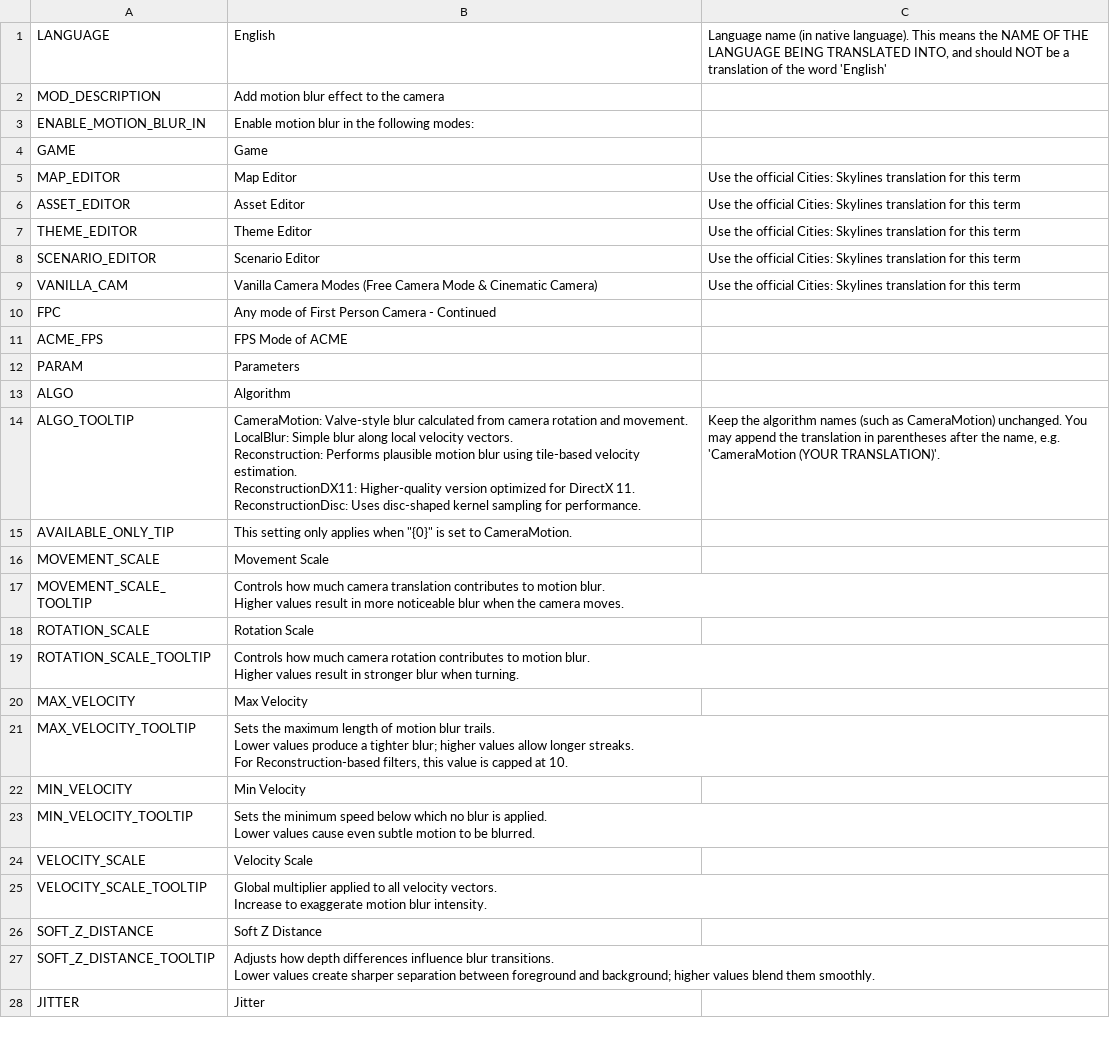
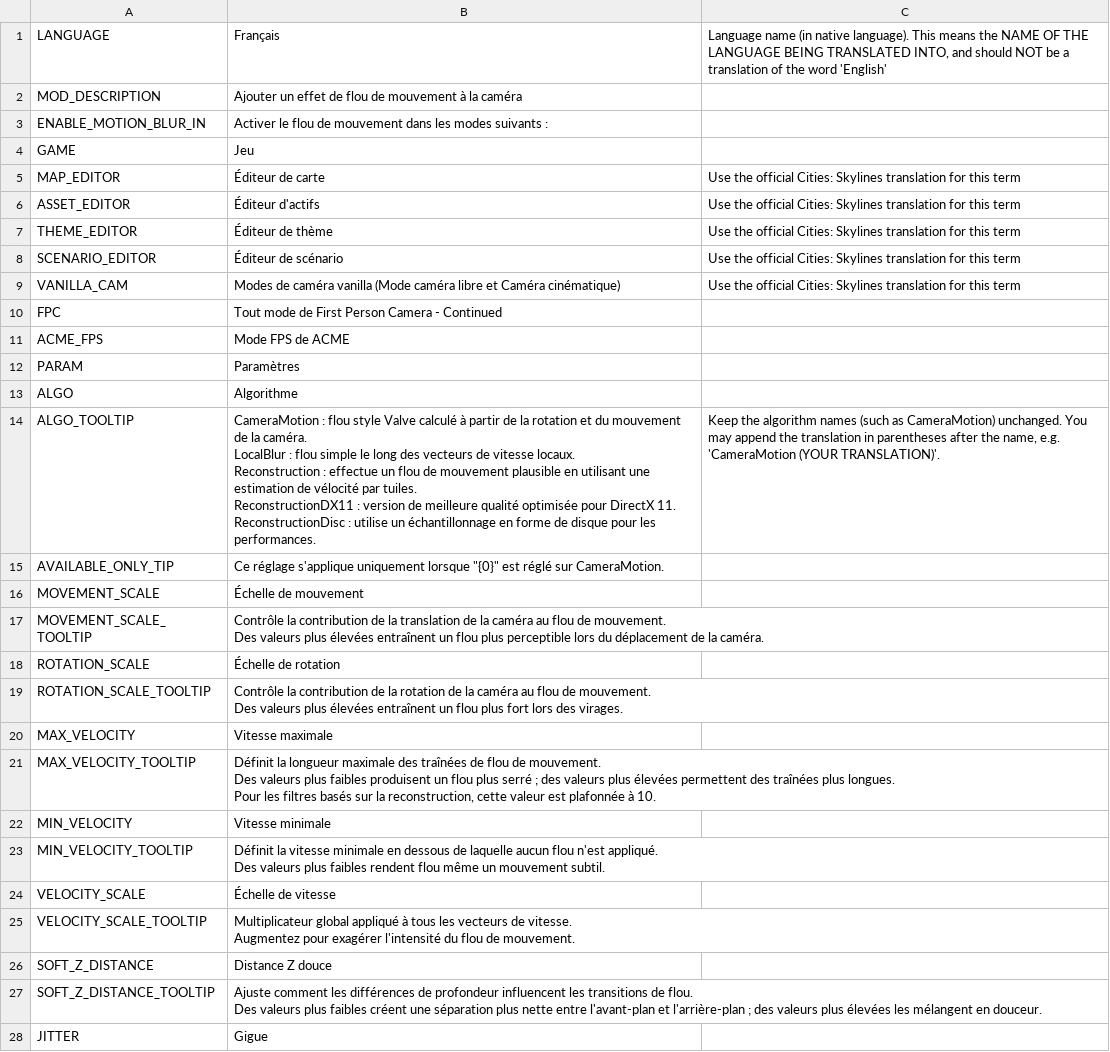
Before and after one commit to will258012/MotionBlur, a CSV file: Translations/fr-FR.csv, drawn as a sheet; only a part is shown; ↵ is a line break in a cell; the diff covers the shown part only; the diff names each change by its address in the sheet, - before the commit and + after, or states it on an @@ line.

Commit message:
New translations en-en.csv (French)
[ci skip]

```diff
--- a/Translations/fr-FR.csv
+++ b/Translations/fr-FR.csv
-B1: English
+B1: Français
-B2: Add motion blur effect to the camera
+B2: Ajouter un effet de flou de mouvement à la caméra
-B3: Enable motion blur in the following modes:
+B3: Activer le flou de mouvement dans les modes suivants :
-B4: Game
+B4: Jeu
-B5: Map Editor
+B5: Éditeur de carte
-B6: Asset Editor
+B6: Éditeur d'actifs
-B7: Theme Editor
+B7: Éditeur de thème
-B8: Scenario Editor
+B8: Éditeur de scénario
-B9: Vanilla Camera Modes (Free Camera Mode & Cinematic Camera)
+B9: Modes de caméra vanilla (Mode caméra libre et Caméra cinématique)
-B10: Any mode of First Person Camera - Continued
+B10: Tout mode de First Person Camera - Continued
-B11: FPS Mode of ACME
+B11: Mode FPS de ACME
-B12: Parameters
+B12: Paramètres
-B13: Algorithm
+B13: Algorithme
-B14: CameraMotion: Valve-style blur calculated from camera rotation and movement. ↵ LocalBlur: Simple blur along local velocity vectors. ↵ Reconstruction: Performs plausible motion blur using tile-based velocity estimation. ↵ ReconstructionDX11: Higher-quality version optimized for DirectX 11. ↵ ReconstructionDisc: Uses disc-shaped kernel sampling for performance.
+B14: CameraMotion : flou style Valve calculé à partir de la rotation et du mouvement de la caméra. ↵ LocalBlur : flou simple le long des vecteurs de vitesse locaux. ↵ Reconstruction : effectue un flou de mouvement plausible en utilisant une estimation de vélocité par tuiles. ↵ ReconstructionDX11 : version de meilleure qualité optimisée pour DirectX 11. ↵ ReconstructionDisc : utilise un échantillonnage en forme de disque pour les performances.
-B15: This setting only applies when "{0}" is set to CameraMotion.
+B15: Ce réglage s'applique uniquement lorsque "{0}" est réglé sur CameraMotion.
-B16: Movement Scale
+B16: Échelle de mouvement
-B17: Controls how much camera translation contributes to motion blur. ↵ Higher values result in more noticeable blur when the camera moves.
+B17: Contrôle la contribution de la translation de la caméra au flou de mouvement. ↵ Des valeurs plus élevées entraînent un flou plus perceptible lors du déplacement de la caméra.
-B18: Rotation Scale
+B18: Échelle de rotation
-B19: Controls how much camera rotation contributes to motion blur. ↵ Higher values result in stronger blur when turning.
+B19: Contrôle la contribution de la rotation de la caméra au flou de mouvement. ↵ Des valeurs plus élevées entraînent un flou plus fort lors des virages.
-B20: Max Velocity
+B20: Vitesse maximale
-B21: Sets the maximum length of motion blur trails. ↵ Lower values produce a tighter blur; higher values allow longer streaks. ↵ For Reconstruction-based filters, this value is capped at 10.
+B21: Définit la longueur maximale des traînées de flou de mouvement. ↵ Des valeurs plus faibles produisent un flou plus serré ; des valeurs plus élevées permettent des traînées plus longues. ↵ Pour les filtres basés sur la reconstruction, cette valeur est plafonnée à 10.
-B22: Min Velocity
+B22: Vitesse minimale
-B23: Sets the minimum speed below which no blur is applied. ↵ Lower values cause even subtle motion to be blurred.
+B23: Définit la vitesse minimale en dessous de laquelle aucun flou n'est appliqué. ↵ Des valeurs plus faibles rendent flou même un mouvement subtil.
-B24: Velocity Scale
+B24: Échelle de vitesse
-B25: Global multiplier applied to all velocity vectors. ↵ Increase to exaggerate motion blur intensity.
+B25: Multiplicateur global appliqué à tous les vecteurs de vitesse. ↵ Augmentez pour exagérer l'intensité du flou de mouvement.
-B26: Soft Z Distance
+B26: Distance Z douce
-B27: Adjusts how depth differences influence blur transitions. ↵ Lower values create sharper separation between foreground and background; higher values blend them smoothly.
+B27: Ajuste comment les différences de profondeur influencent les transitions de flou. ↵ Des valeurs plus faibles créent une séparation plus nette entre l'avant-plan et l'arrière-plan ; des valeurs plus élevées les mélangent en douceur.
-B28: Jitter
+B28: Gigue
```
Also changed, not shown: 4 edited cells elsewhere in this file.
